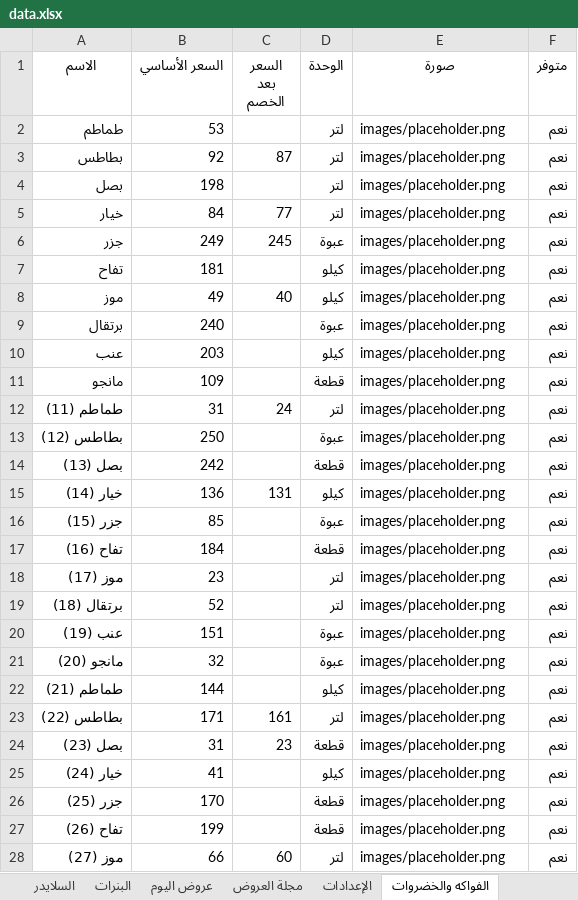
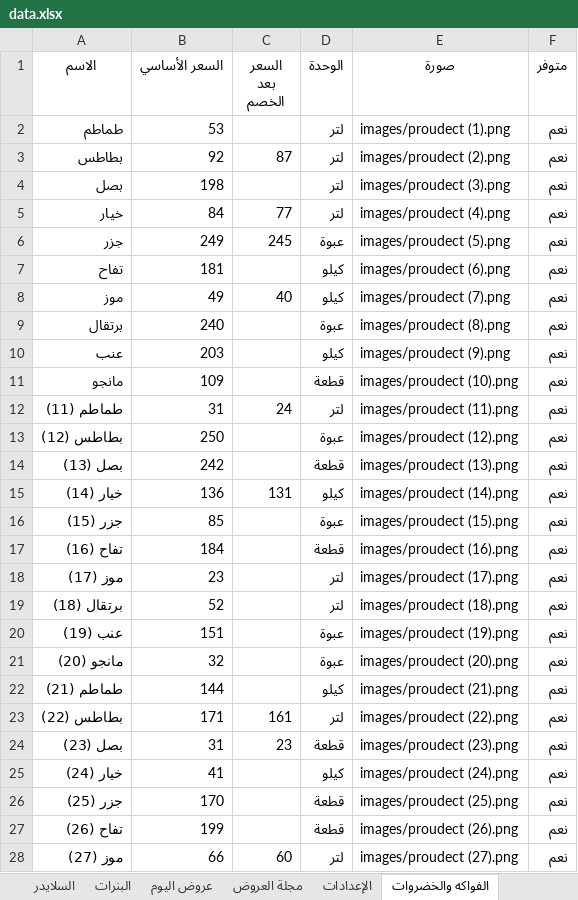
Before and after one commit to abdelazim17/trolley-market, an Excel workbook: data.xlsx, sheet الفواكه والخضروات, drawn as a sheet; only a part is shown; values as stored, in another font and other column widths than the file's, no borders; charts and pictures not drawn; the diff covers the shown part only; the diff names each change by its address in the sheet, - before the commit and + after, or states it on an @@ line.

```diff
--- a/data.xlsx (sheet الفواكه والخضروات)
+++ b/data.xlsx (sheet الفواكه والخضروات)
-E2 (صورة): images/placeholder.png
+E2 (صورة): images/proudect (1).png
-E3 (صورة): images/placeholder.png
+E3 (صورة): images/proudect (2).png
-E4 (صورة): images/placeholder.png
+E4 (صورة): images/proudect (3).png
-E5 (صورة): images/placeholder.png
+E5 (صورة): images/proudect (4).png
-E6 (صورة): images/placeholder.png
+E6 (صورة): images/proudect (5).png
-E7 (صورة): images/placeholder.png
+E7 (صورة): images/proudect (6).png
-E8 (صورة): images/placeholder.png
+E8 (صورة): images/proudect (7).png
-E9 (صورة): images/placeholder.png
+E9 (صورة): images/proudect (8).png
-E10 (صورة): images/placeholder.png
+E10 (صورة): images/proudect (9).png
-E11 (صورة): images/placeholder.png
+E11 (صورة): images/proudect (10).png
-E12 (صورة): images/placeholder.png
+E12 (صورة): images/proudect (11).png
-E13 (صورة): images/placeholder.png
+E13 (صورة): images/proudect (12).png
-E14 (صورة): images/placeholder.png
+E14 (صورة): images/proudect (13).png
-E15 (صورة): images/placeholder.png
+E15 (صورة): images/proudect (14).png
-E16 (صورة): images/placeholder.png
+E16 (صورة): images/proudect (15).png
-E17 (صورة): images/placeholder.png
+E17 (صورة): images/proudect (16).png
-E18 (صورة): images/placeholder.png
+E18 (صورة): images/proudect (17).png
-E19 (صورة): images/placeholder.png
+E19 (صورة): images/proudect (18).png
-E20 (صورة): images/placeholder.png
+E20 (صورة): images/proudect (19).png
-E21 (صورة): images/placeholder.png
+E21 (صورة): images/proudect (20).png
-E22 (صورة): images/placeholder.png
+E22 (صورة): images/proudect (21).png
-E23 (صورة): images/placeholder.png
+E23 (صورة): images/proudect (22).png
-E24 (صورة): images/placeholder.png
+E24 (صورة): images/proudect (23).png
-E25 (صورة): images/placeholder.png
+E25 (صورة): images/proudect (24).png
-E26 (صورة): images/placeholder.png
+E26 (صورة): images/proudect (25).png
-E27 (صورة): images/placeholder.png
+E27 (صورة): images/proudect (26).png
-E28 (صورة): images/placeholder.png
+E28 (صورة): images/proudect (27).png
```
Also changed, not shown: 3 edited cells elsewhere in this sheet, sheet التسالي والمكسرات, sheet المشروبات, charts or pictures.
